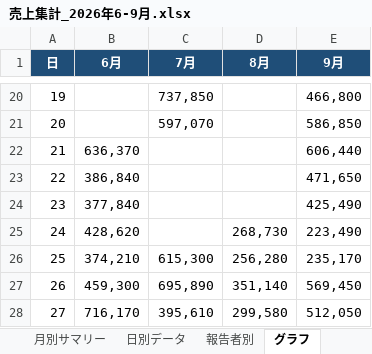
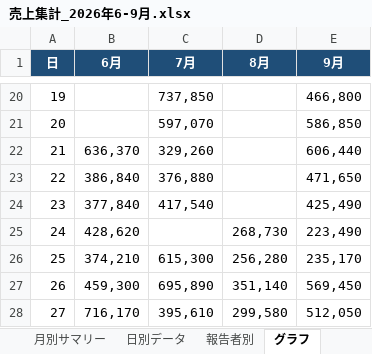
Before and after one commit to m08046430330-hub/-, an Excel workbook: 売上レポート/売上集計_2026年6-9月.xlsx, sheet グラフ, drawn as a sheet; only a part is shown, gaps mark what is left out; values as stored, in another font and other column widths than the file's, no borders; charts and pictures not drawn; the diff names each change by its address in the sheet, - before the commit and + after, or states it on an @@ line.

```diff
--- a/売上レポート/売上集計_2026年6-9月.xlsx (sheet グラフ)
+++ b/売上レポート/売上集計_2026年6-9月.xlsx (sheet グラフ)
-C22 (7月): (empty)
+C22 (7月): 329,260
-C23 (7月): (empty)
+C23 (7月): 376,880
-C24 (7月): (empty)
+C24 (7月): 417,540
```
Also changed, not shown: sheet 日別データ, sheet 月別サマリー, 2 other files.
